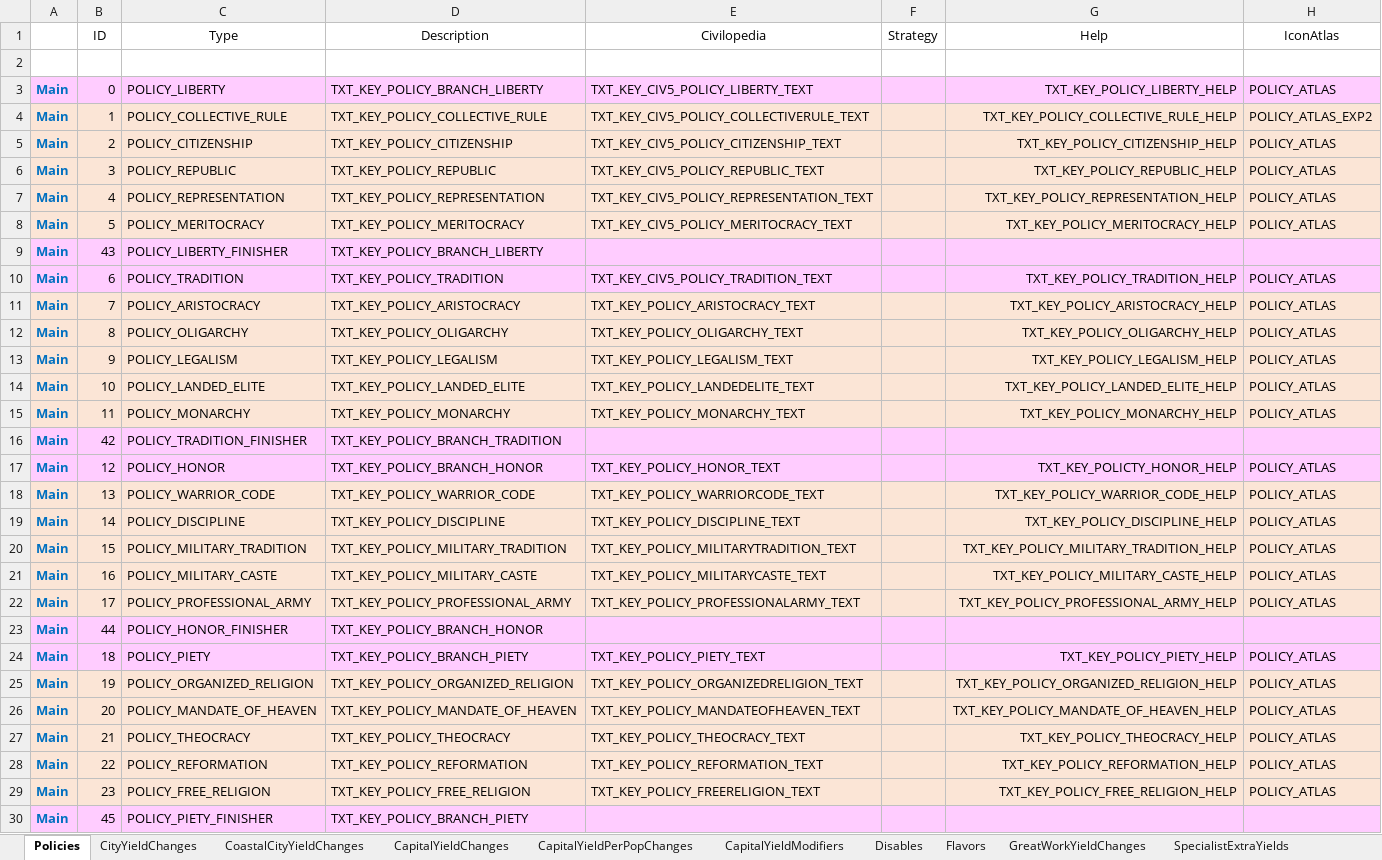
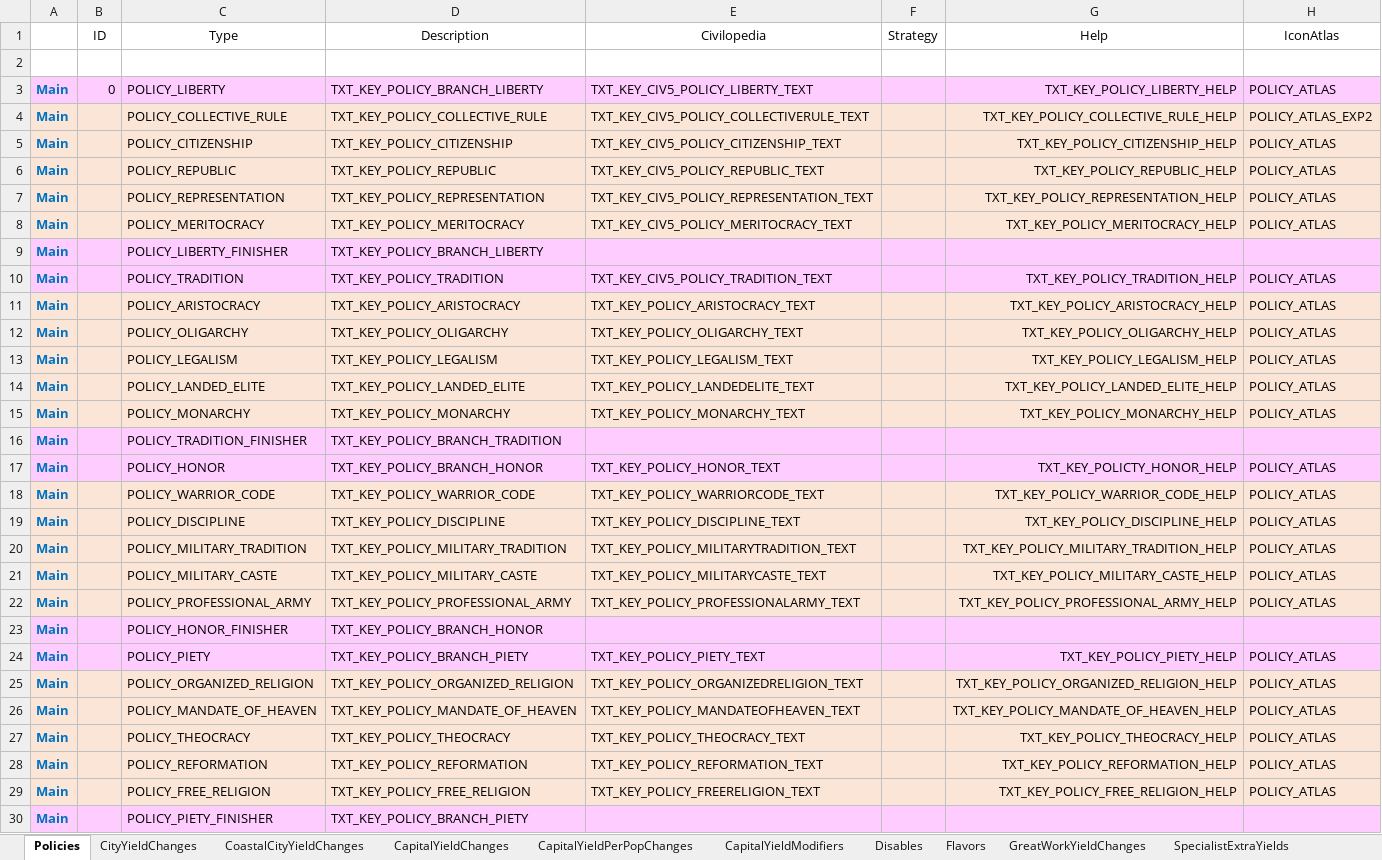
Before and after one commit to saigon1983/CivV_DatabaseConverter, an Excel workbook: Original/Tables/NewTU_Policies_ORG.xlsx, sheet Policies, drawn as a sheet; only a part is shown; values as stored, in another font and other column widths than the file's, no borders; the diff covers the shown part only; the diff names each change by its address in the sheet, - before the commit and + after, or states it on an @@ line.

```diff
--- a/Original/Tables/NewTU_Policies_ORG.xlsx (sheet Policies)
+++ b/Original/Tables/NewTU_Policies_ORG.xlsx (sheet Policies)
-B4 (ID): 1
+B4 (ID): (empty)
-B5 (ID): 2
+B5 (ID): (empty)
-B6 (ID): 3
+B6 (ID): (empty)
-B7 (ID): 4
+B7 (ID): (empty)
-B8 (ID): 5
+B8 (ID): (empty)
-B9 (ID): 43
+B9 (ID): (empty)
-B10 (ID): 6
+B10 (ID): (empty)
-B11 (ID): 7
+B11 (ID): (empty)
-B12 (ID): 8
+B12 (ID): (empty)
-B13 (ID): 9
+B13 (ID): (empty)
-B14 (ID): 10
+B14 (ID): (empty)
-B15 (ID): 11
+B15 (ID): (empty)
-B16 (ID): 42
+B16 (ID): (empty)
-B17 (ID): 12
+B17 (ID): (empty)
-B18 (ID): 13
+B18 (ID): (empty)
-B19 (ID): 14
+B19 (ID): (empty)
-B20 (ID): 15
+B20 (ID): (empty)
-B21 (ID): 16
+B21 (ID): (empty)
-B22 (ID): 17
+B22 (ID): (empty)
-B23 (ID): 44
+B23 (ID): (empty)
-B24 (ID): 18
+B24 (ID): (empty)
-B25 (ID): 19
+B25 (ID): (empty)
-B26 (ID): 20
+B26 (ID): (empty)
-B27 (ID): 21
+B27 (ID): (empty)
-B28 (ID): 22
+B28 (ID): (empty)
-B29 (ID): 23
+B29 (ID): (empty)
-B30 (ID): 45
+B30 (ID): (empty)
```
Also changed, not shown: 83 edited cells elsewhere in this sheet, sheet BuildingClassHappiness, Original/Tables/NewTU_Buildings_ORG.xlsx, Original/Tables/NewTU_Civilizations_ORG.xlsx, 4 other files.
